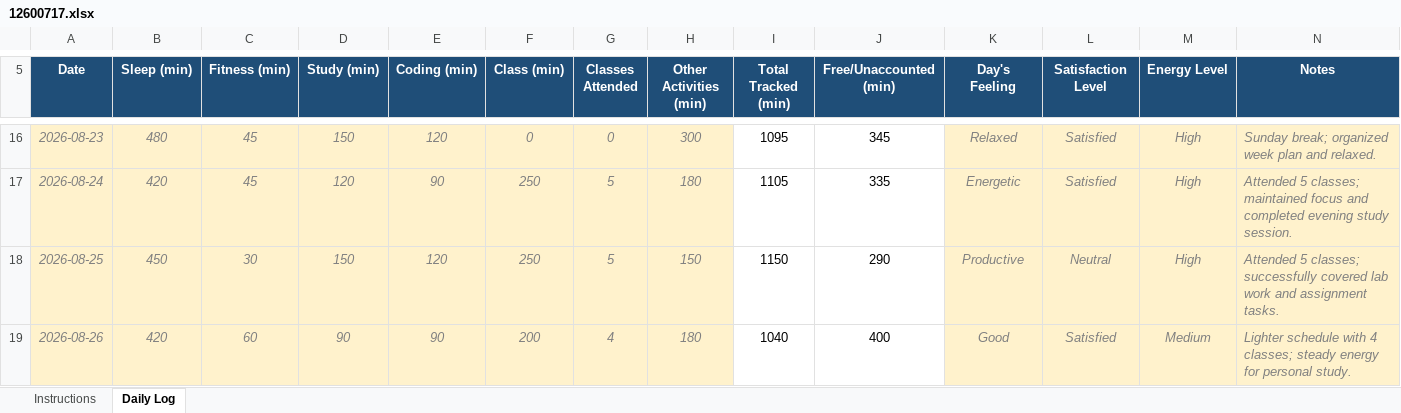
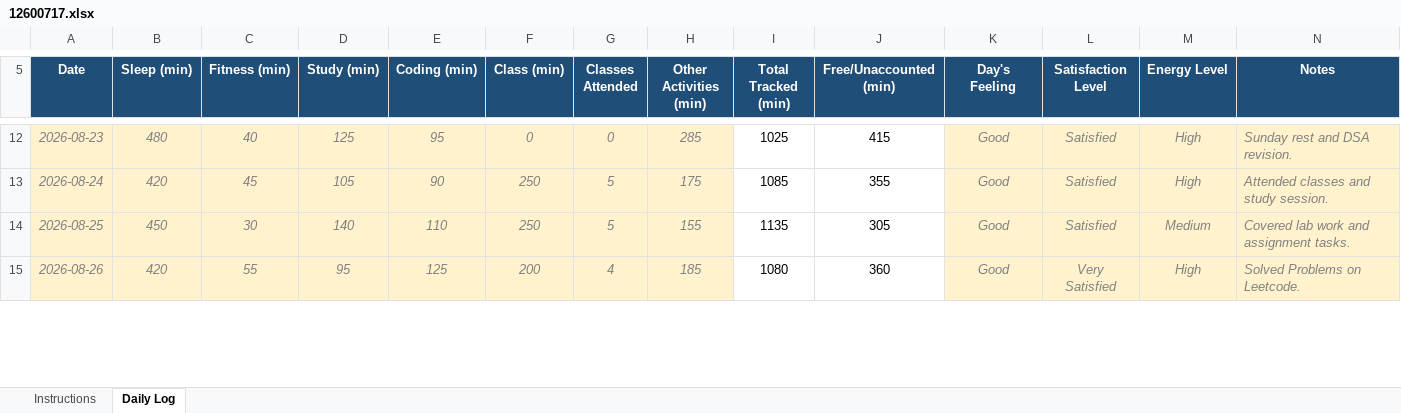
Before and after one commit to Shantanu-Ch/CAP776-Minor_Project, an Excel workbook: 12600717.xlsx, sheet Daily Log, drawn as a sheet; only a part is shown, gaps mark what is left out; values as stored, in another font and other column widths than the file's, no borders; conditional formats not drawn; addresses are those after the commit; the diff covers the shown part only; the diff names each change by its address in the sheet, - before the commit and + after, or states it on an @@ line.

```diff
--- a/12600717.xlsx (sheet Daily Log)
+++ b/12600717.xlsx (sheet Daily Log)
-C12 (Fitness (min)): 45
+C12 (Fitness (min)): 40
-D12 (Study (min)): 150
+D12 (Study (min)): 125
-E12 (Coding (min)): 120
+E12 (Coding (min)): 95
-H12 (Other Activities (min)): 300
+H12 (Other Activities (min)): 285
-I12 (Total Tracked (min)): 1095
+I12 (Total Tracked (min)): 1025
-J12 (Free/Unaccounted (min)): 345
+J12 (Free/Unaccounted (min)): 415
-K12 (Day's Feeling): Relaxed
+K12 (Day's Feeling): Good
-N12 (Notes): Sunday break; organized week plan and relaxed.
+N12 (Notes): Sunday rest and DSA revision.
-D13 (Study (min)): 120
+D13 (Study (min)): 105
-H13 (Other Activities (min)): 180
+H13 (Other Activities (min)): 175
-I13 (Total Tracked (min)): 1105
+I13 (Total Tracked (min)): 1085
-J13 (Free/Unaccounted (min)): 335
+J13 (Free/Unaccounted (min)): 355
-K13 (Day's Feeling): Energetic
+K13 (Day's Feeling): Good
-N13 (Notes): Attended 5 classes; maintained focus and completed evening study session.
+N13 (Notes): Attended classes and study session.
-D14 (Study (min)): 150
+D14 (Study (min)): 140
-E14 (Coding (min)): 120
+E14 (Coding (min)): 110
-H14 (Other Activities (min)): 150
+H14 (Other Activities (min)): 155
-I14 (Total Tracked (min)): 1150
+I14 (Total Tracked (min)): 1135
-J14 (Free/Unaccounted (min)): 290
+J14 (Free/Unaccounted (min)): 305
-K14 (Day's Feeling): Productive
+K14 (Day's Feeling): Good
-L14 (Satisfaction Level): Neutral
+L14 (Satisfaction Level): Satisfied
-M14 (Energy Level): High
+M14 (Energy Level): Medium
-N14 (Notes): Attended 5 classes; successfully covered lab work…
+N14 (Notes): Covered lab work…
-C15 (Fitness (min)): 60
+C15 (Fitness (min)): 55
-D15 (Study (min)): 90
+D15 (Study (min)): 95
-E15 (Coding (min)): 90
+E15 (Coding (min)): 125
-H15 (Other Activities (min)): 180
+H15 (Other Activities (min)): 185
-I15 (Total Tracked (min)): 1040
+I15 (Total Tracked (min)): 1080
-J15 (Free/Unaccounted (min)): 400
+J15 (Free/Unaccounted (min)): 360
-L15 (Satisfaction Level): Satisfied
+L15 (Satisfaction Level): Very Satisfied
-M15 (Energy Level): Medium
+M15 (Energy Level): High
-N15 (Notes): Lighter schedule with 4 classes; steady energy for personal study.
+N15 (Notes): Solved Problems on Leetcode.
```
Also changed, not shown: 4 removed rows and 269 edited cells elsewhere in this sheet, formulas that keep their value, 2 other files.
